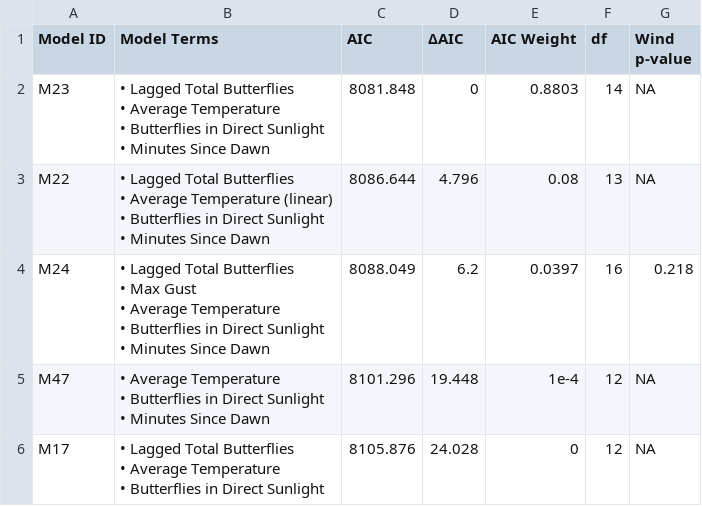
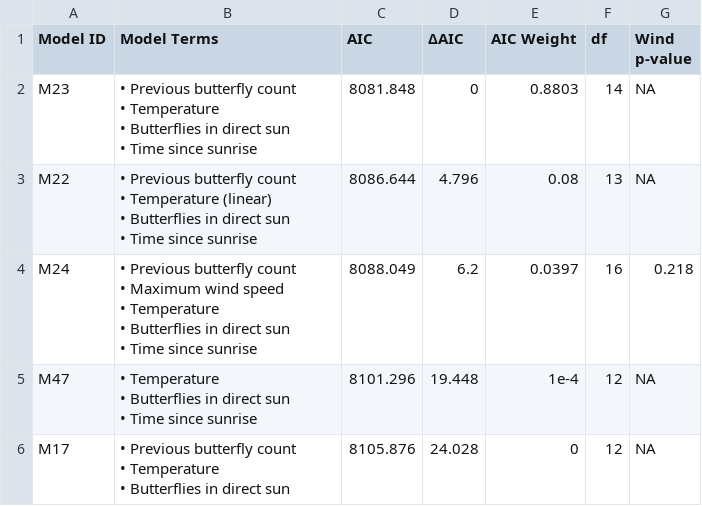
Before and after one commit to kylenessen/masters-thesis, a CSV file: supplemental/results/thesis_exports/tables/model_selection_table.csv, drawn as a sheet.

```diff
--- a/supplemental/results/thesis_exports/tables/model_selection_table.csv
+++ b/supplemental/results/thesis_exports/tables/model_selection_table.csv
@@ -1,20 +1,20 @@
 Model ID,Model Terms,AIC,ΔAIC,AIC Weight,df,Wind p-value
-M23,"• Lagged Total Butterflies
-• Average Temperature
-• Butterflies in Direct Sunlight
-• Minutes Since Dawn",8081.848,0,0.8803,14,NA
-M22,"• Lagged Total Butterflies
-• Average Temperature (linear)
-• Butterflies in Direct Sunlight
-• Minutes Since Dawn",8086.644,4.796,0.08,13,NA
-M24,"• Lagged Total Butterflies
-• Max Gust
-• Average Temperature
-• Butterflies in Direct Sunlight
-• Minutes Since Dawn",8088.049,6.2,0.0397,16,0.218
-M47,"• Average Temperature
-• Butterflies in Direct Sunlight
-• Minutes Since Dawn",8101.296,19.448,1e-4,12,NA
-M17,"• Lagged Total Butterflies
-• Average Temperature
-• Butterflies in Direct Sunlight",8105.876,24.028,0,12,NA
+M23,"• Previous butterfly count
+• Temperature
+• Butterflies in direct sun
+• Time since sunrise",8081.848,0,0.8803,14,NA
+M22,"• Previous butterfly count
+• Temperature (linear)
+• Butterflies in direct sun
+• Time since sunrise",8086.644,4.796,0.08,13,NA
+M24,"• Previous butterfly count
+• Maximum wind speed
+• Temperature
+• Butterflies in direct sun
+• Time since sunrise",8088.049,6.2,0.0397,16,0.218
+M47,"• Temperature
+• Butterflies in direct sun
+• Time since sunrise",8101.296,19.448,1e-4,12,NA
+M17,"• Previous butterfly count
+• Temperature
+• Butterflies in direct sun",8105.876,24.028,0,12,NA
```
Also changed, not shown: supplemental/results/thesis_exports/tables/smooth_terms_summary.csv, 14 other files.
